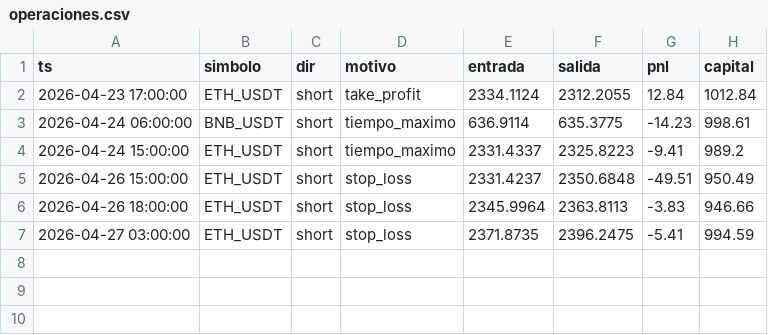
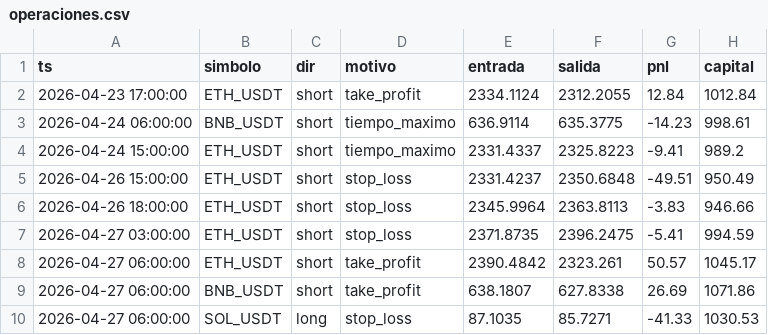
Before and after one commit to ccccarloswd/crypto-ai-bot, a CSV file: paper_trading/v14/operaciones.csv, drawn as a sheet; the diff names each change by its address in the sheet, - before the commit and + after, or states it on an @@ line.

```diff
--- a/paper_trading/v14/operaciones.csv
+++ b/paper_trading/v14/operaciones.csv
+row 8: 2026-04-27 06:00:00 | ETH_USDT | short | take_profit | 2390.4842 | 2323.261 | 50.57 | 1045.17
+row 9: 2026-04-27 06:00:00 | BNB_USDT | short | take_profit | 638.1807 | 627.8338 | 26.69 | 1071.86
+row 10: 2026-04-27 06:00:00 | SOL_USDT | long | stop_loss | 87.1035 | 85.7271 | -41.33 | 1030.53
```
Also changed, not shown: 5 other files.
